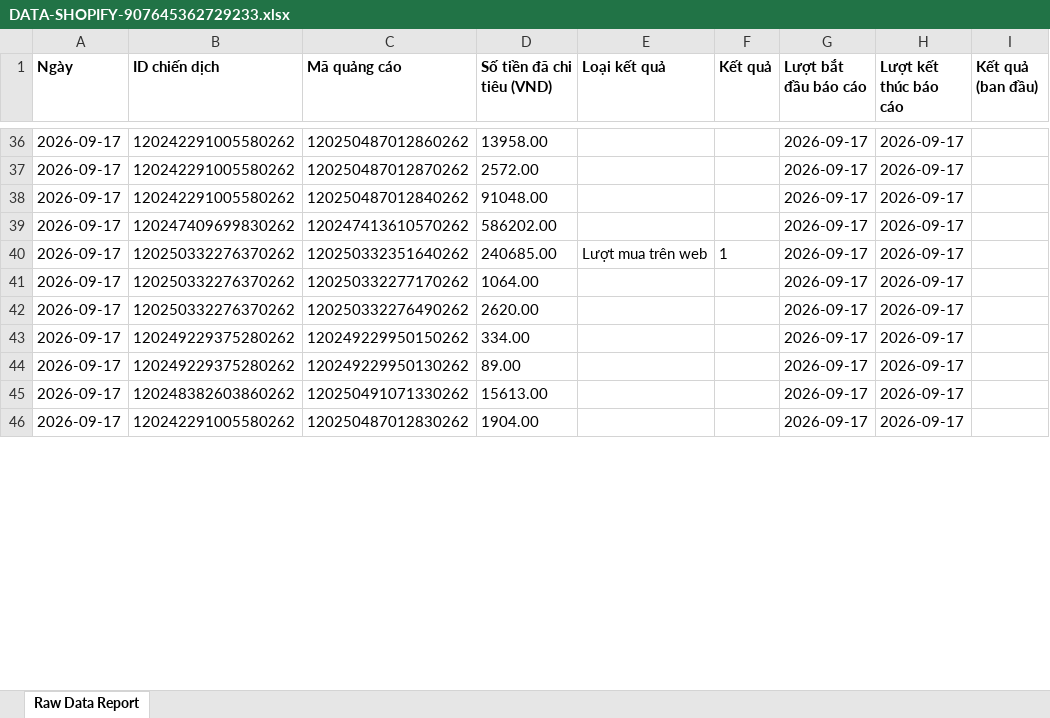
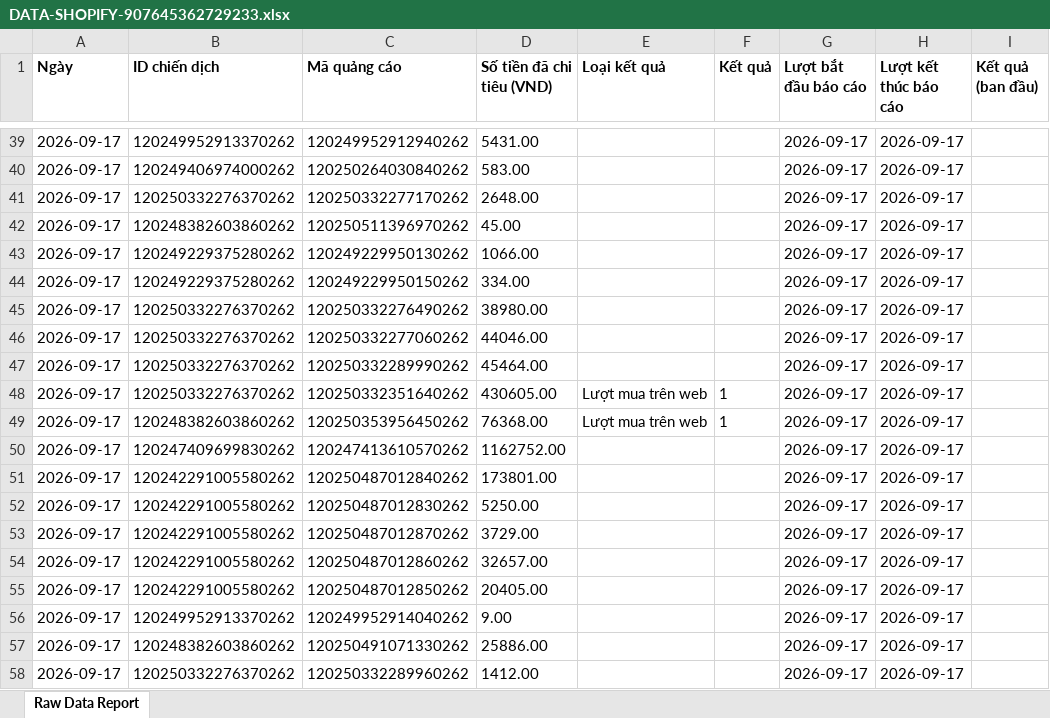
Before and after one commit to NHNT1001/data, an Excel workbook: DATA-SHOPIFY-907645362729233.xlsx, sheet Raw Data Report, drawn as a sheet; only a part is shown, gaps mark what is left out; values as stored, in another font and other column widths than the file's, no borders; charts and pictures not drawn; removed rows and columns are numbered as before the commit, all else as after; the diff covers the shown part only; the diff names each change by its address in the sheet, - before the commit and + after, or states it on an @@ line.

Commit message:
Auto sync data: 17/09/2026 14:19:06

```diff
--- a/DATA-SHOPIFY-907645362729233.xlsx (sheet Raw Data Report)
+++ b/DATA-SHOPIFY-907645362729233.xlsx (sheet Raw Data Report)
-B39 (ID chiến dịch): 120242291005580262
+B39 (ID chiến dịch): 120249952913370262
-C39 (Mã quảng cáo): 120250487012860262
+C39 (Mã quảng cáo): 120249952912940262
-D39 (Số tiền đã chi tiêu (VND)): 13958.00
+D39 (Số tiền đã chi tiêu (VND)): 5431.00
-B40 (ID chiến dịch): 120242291005580262
+B40 (ID chiến dịch): 120249406974000262
-C40 (Mã quảng cáo): 120250487012870262
+C40 (Mã quảng cáo): 120250264030840262
-D40 (Số tiền đã chi tiêu (VND)): 2572.00
+D40 (Số tiền đã chi tiêu (VND)): 583.00
-row 38: 2026-09-17 | 120242291005580262 | 120250487012840262 | 91048.00 |  |  | 2026-09-17 | 2026-09-17
-row 39: 2026-09-17 | 120247409699830262 | 120247413610570262 | 586202.00 |  |  | 2026-09-17 | 2026-09-17
-row 40: 2026-09-17 | 120250332276370262 | 120250332351640262 | 240685.00 | Lượt mua trên web | 1 | 2026-09-17 | 2026-09-17
-D41 (Số tiền đã chi tiêu (VND)): 1064.00
+D41 (Số tiền đã chi tiêu (VND)): 2648.00
-B42 (ID chiến dịch): 120250332276370262
+B42 (ID chiến dịch): 120248382603860262
-C42 (Mã quảng cáo): 120250332276490262
+C42 (Mã quảng cáo): 120250511396970262
-D42 (Số tiền đã chi tiêu (VND)): 2620.00
+D42 (Số tiền đã chi tiêu (VND)): 45.00
+row 43: 2026-09-17 | 120249229375280262 | 120249229950130262 | 1066.00 |  |  | 2026-09-17 | 2026-09-17
-B45 (ID chiến dịch): 120249229375280262
+B45 (ID chiến dịch): 120250332276370262
-C45 (Mã quảng cáo): 120249229950130262
+C45 (Mã quảng cáo): 120250332276490262
-D45 (Số tiền đã chi tiêu (VND)): 89.00
+D45 (Số tiền đã chi tiêu (VND)): 38980.00
-B46 (ID chiến dịch): 120248382603860262
+B46 (ID chiến dịch): 120250332276370262
-C46 (Mã quảng cáo): 120250491071330262
+C46 (Mã quảng cáo): 120250332277060262
-D46 (Số tiền đã chi tiêu (VND)): 15613.00
+D46 (Số tiền đã chi tiêu (VND)): 44046.00
+row 47: 2026-09-17 | 120250332276370262 | 120250332289990262 | 45464.00 |  |  | 2026-09-17 | 2026-09-17
+row 48: 2026-09-17 | 120250332276370262 | 120250332351640262 | 430605.00 | Lượt mua trên web | 1 | 2026-09-17 | 2026-09-17
+row 49: 2026-09-17 | 120248382603860262 | 120250353956450262 | 76368.00 | Lượt mua trên web | 1 | 2026-09-17 | 2026-09-17
+row 50: 2026-09-17 | 120247409699830262 | 120247413610570262 | 1162752.00 |  |  | 2026-09-17 | 2026-09-17
+row 51: 2026-09-17 | 120242291005580262 | 120250487012840262 | 173801.00 |  |  | 2026-09-17 | 2026-09-17
-D52 (Số tiền đã chi tiêu (VND)): 1904.00
+D52 (Số tiền đã chi tiêu (VND)): 5250.00
+row 53: 2026-09-17 | 120242291005580262 | 120250487012870262 | 3729.00 |  |  | 2026-09-17 | 2026-09-17
+row 54: 2026-09-17 | 120242291005580262 | 120250487012860262 | 32657.00 |  |  | 2026-09-17 | 2026-09-17
+row 55: 2026-09-17 | 120242291005580262 | 120250487012850262 | 20405.00 |  |  | 2026-09-17 | 2026-09-17
+row 56: 2026-09-17 | 120249952913370262 | 120249952914040262 | 9.00 |  |  | 2026-09-17 | 2026-09-17
+row 57: 2026-09-17 | 120248382603860262 | 120250491071330262 | 25886.00 |  |  | 2026-09-17 | 2026-09-17
+row 58: 2026-09-17 | 120250332276370262 | 120250332289960262 | 1412.00 |  |  | 2026-09-17 | 2026-09-17
```
Also changed, not shown: 14 added rows, 7 removed rows, 211 moved rows and 134 edited cells elsewhere in this sheet, charts or pictures, DATA-Mess-WS-tệp-trung-1917455875136727.xlsx, orders.xlsx, 2 other files.
